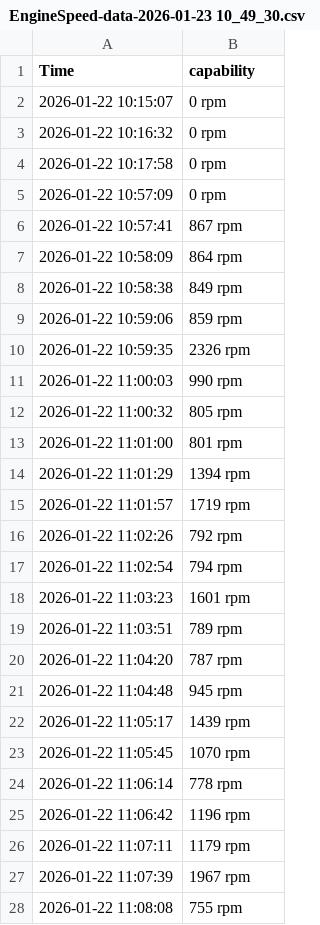
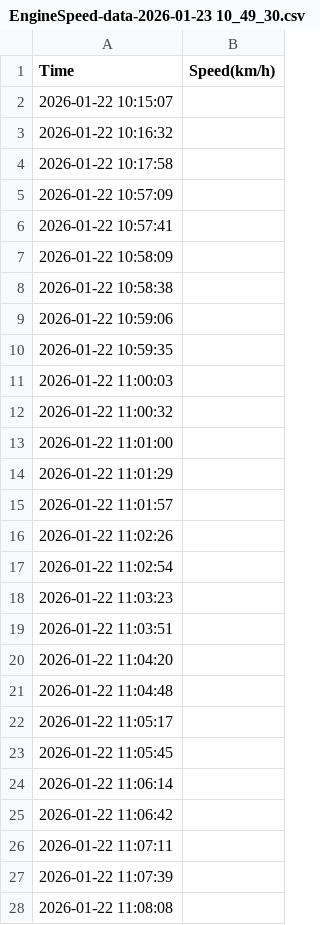
Before and after one commit to Thibaut-dunasys/driving-data, a CSV file: datav2/roulage0122/EngineSpeed-data-2026-01-23 10_49_30.csv, drawn as a sheet; only a part is shown; the diff covers the shown part only.

```diff
--- a/datav2/roulage0122/EngineSpeed-data-2026-01-23 10_49_30.csv
+++ b/datav2/roulage0122/EngineSpeed-data-2026-01-23 10_49_30.csv
@@ -1,28 +1,28 @@
-"Time","capability"
-2026-01-22 10:15:07,0 rpm
-2026-01-22 10:16:32,0 rpm
-2026-01-22 10:17:58,0 rpm
-2026-01-22 10:57:09,0 rpm
-2026-01-22 10:57:41,867 rpm
-2026-01-22 10:58:09,864 rpm
-2026-01-22 10:58:38,849 rpm
-2026-01-22 10:59:06,859 rpm
-2026-01-22 10:59:35,2326 rpm
-2026-01-22 11:00:03,990 rpm
-2026-01-22 11:00:32,805 rpm
-2026-01-22 11:01:00,801 rpm
-2026-01-22 11:01:29,1394 rpm
-2026-01-22 11:01:57,1719 rpm
-2026-01-22 11:02:26,792 rpm
-2026-01-22 11:02:54,794 rpm
-2026-01-22 11:03:23,1601 rpm
-2026-01-22 11:03:51,789 rpm
-2026-01-22 11:04:20,787 rpm
-2026-01-22 11:04:48,945 rpm
-2026-01-22 11:05:17,1439 rpm
-2026-01-22 11:05:45,1070 rpm
-2026-01-22 11:06:14,778 rpm
-2026-01-22 11:06:42,1196 rpm
-2026-01-22 11:07:11,1179 rpm
-2026-01-22 11:07:39,1967 rpm
-2026-01-22 11:08:08,755 rpm
+Time,Speed(km/h)
+2026-01-22 10:15:07,
+2026-01-22 10:16:32,
+2026-01-22 10:17:58,
+2026-01-22 10:57:09,
+2026-01-22 10:57:41,
+2026-01-22 10:58:09,
+2026-01-22 10:58:38,
+2026-01-22 10:59:06,
+2026-01-22 10:59:35,
+2026-01-22 11:00:03,
+2026-01-22 11:00:32,
+2026-01-22 11:01:00,
+2026-01-22 11:01:29,
+2026-01-22 11:01:57,
+2026-01-22 11:02:26,
+2026-01-22 11:02:54,
+2026-01-22 11:03:23,
+2026-01-22 11:03:51,
+2026-01-22 11:04:20,
+2026-01-22 11:04:48,
+2026-01-22 11:05:17,
+2026-01-22 11:05:45,
+2026-01-22 11:06:14,
+2026-01-22 11:06:42,
+2026-01-22 11:07:11,
+2026-01-22 11:07:39,
+2026-01-22 11:08:08,
```
Also changed, not shown: 103 edited cells elsewhere in this file, datav2/roulage0121_1/EngineSpeed-data-2026-01-23 09_59_01.csv, datav2/roulage0121_2/EngineSpeed-data-2026-01-23 10_35_35.csv, 7 other files.
